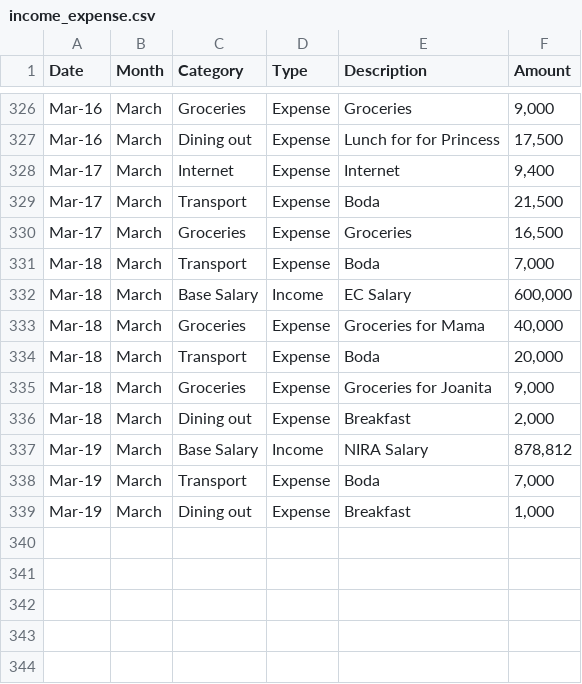
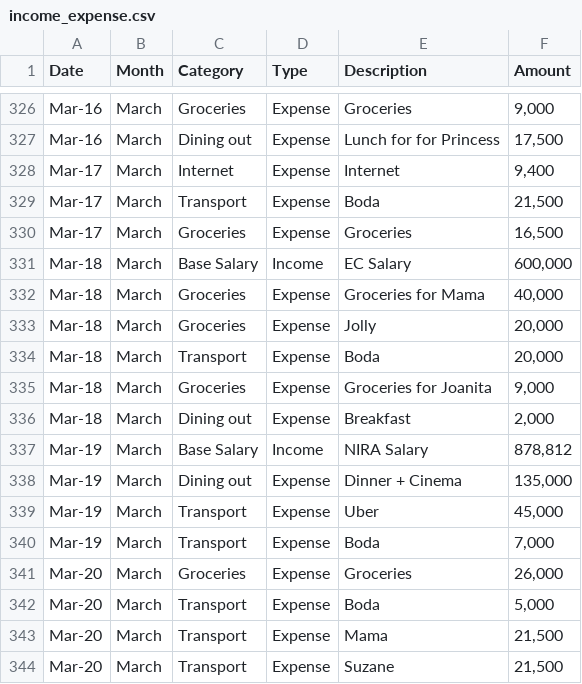
Before and after one commit to anormanangel/personal-finance-dashboard, a CSV file: income_expense.csv, drawn as a sheet; only a part is shown, gaps mark what is left out; removed rows and columns are numbered as before the commit, all else as after; the diff names each change by its address in the sheet, - before the commit and + after, or states it on an @@ line.

Commit message:
data: daily expenses

```diff
--- a/income_expense.csv
+++ b/income_expense.csv
-row 331: Mar-18 | March | Transport | Expense | Boda | 7,000
+row 333: Mar-18 | March | Groceries | Expense | Jolly | 20,000
+row 338: Mar-19 | March | Dining out | Expense | Dinner + Cinema | 135,000
+row 339: Mar-19 | March | Transport | Expense | Uber | 45,000
-row 339: Mar-19 | March | Dining out | Expense | Breakfast | 1,000
+row 341: Mar-20 | March | Groceries | Expense | Groceries | 26,000
+row 342: Mar-20 | March | Transport | Expense | Boda | 5,000
+row 343: Mar-20 | March | Transport | Expense | Mama | 21,500
+row 344: Mar-20 | March | Transport | Expense | Suzane | 21,500
```
